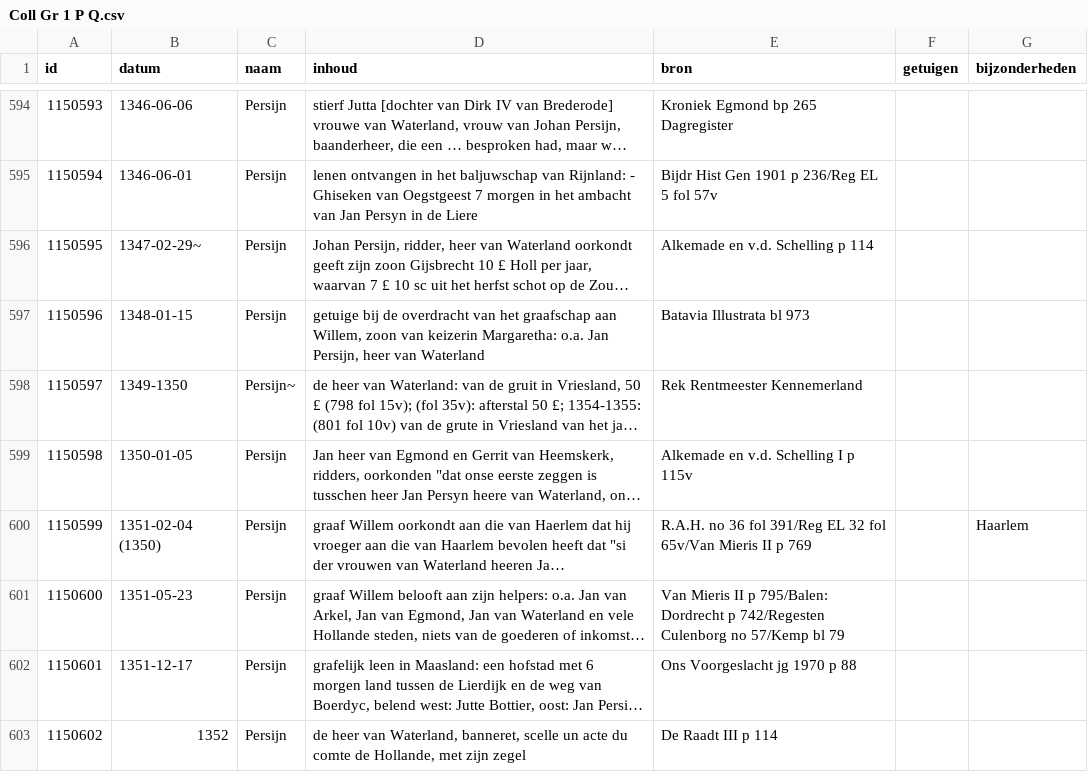
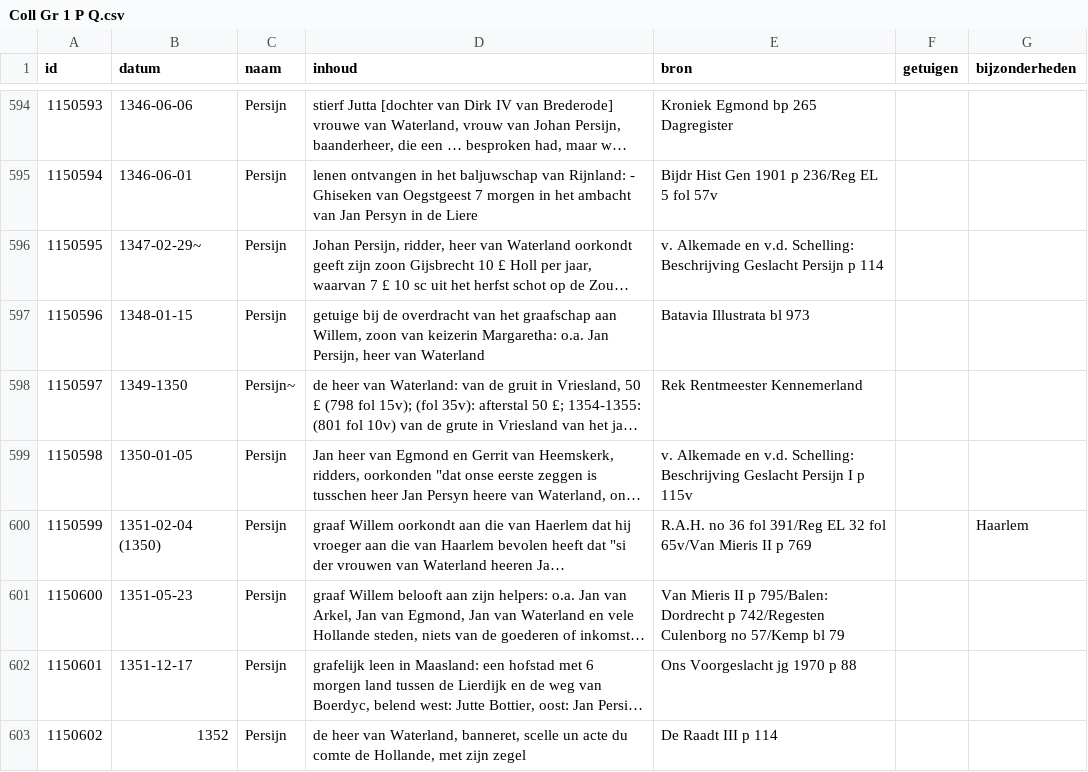
Before and after one commit to collectiegroesbeek/collectiegroesbeek-data, a CSV file: Coll Gr 1 P Q.csv, drawn as a sheet; only a part is shown, gaps mark what is left out; long unchanged cells end in …; the diff covers the shown part only; the diff names each change by its address in the sheet, - before the commit and + after, or states it on an @@ line.

```diff
--- a/Coll Gr 1 P Q.csv
+++ b/Coll Gr 1 P Q.csv
-E596 (bron): Alkemade en v.d. Schelling p 114
+E596 (bron): v. Alkemade en v.d. Schelling: Beschrijving Geslacht Persijn p 114
-E599 (bron): Alkemade en v.d. Schelling I p…
+E599 (bron): v. Alkemade en v.d. Schelling: Beschrijving Geslacht Persijn I p…
```
Also changed, not shown: 32 edited cells elsewhere in this file, Coll Gr 1 E.csv, Coll Gr 1 F G.csv, 16 other files.
